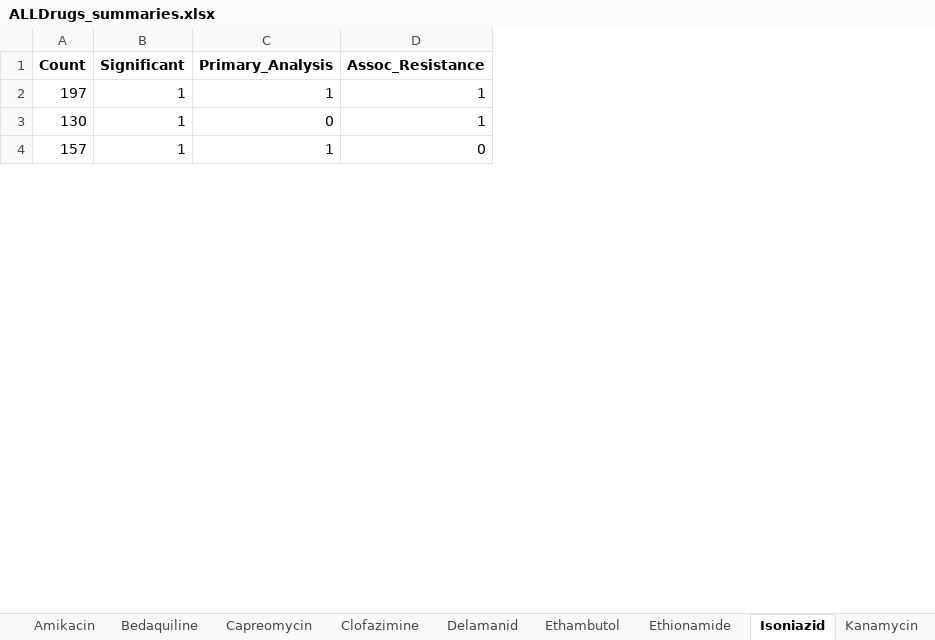
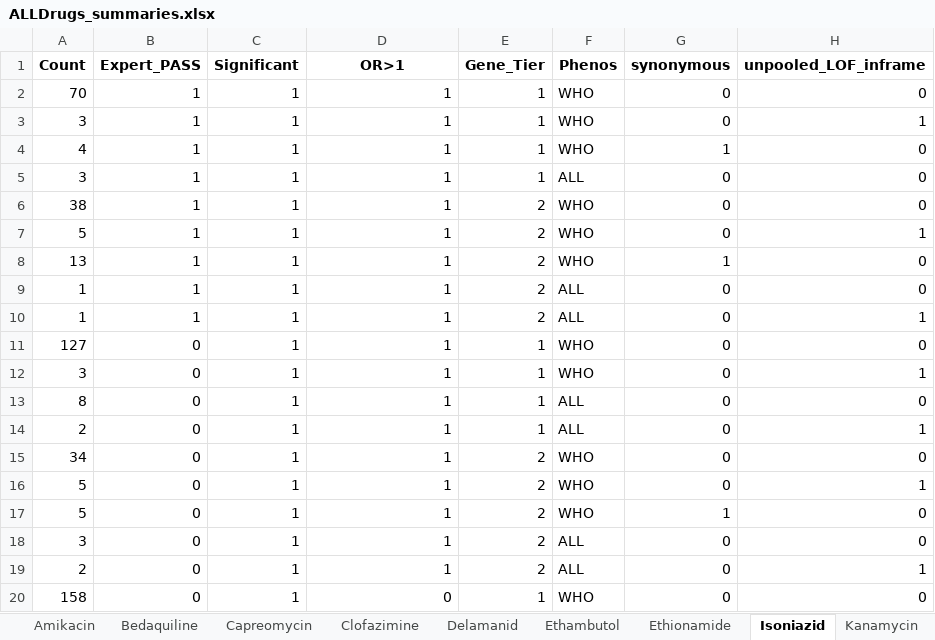
Before and after one commit to farhat-lab/who-analysis, an Excel workbook: results/ALLDrugs_summaries.xlsx, sheet Isoniazid, drawn as a sheet; only a part is shown; values as stored, in another font and other column widths than the file's, no borders; removed rows and columns are numbered as before the commit, all else as after; the diff covers the shown part only; the diff names each change by its address in the sheet, - before the commit and + after, or states it on an @@ line.

Commit message:
updated summary dataframe with expert PASS and more breakdowns

```diff
--- a/results/ALLDrugs_summaries.xlsx (sheet Isoniazid)
+++ b/results/ALLDrugs_summaries.xlsx (sheet Isoniazid)
+column B (Expert_PASS), rows 2-3: 1 | 1; row 20: 0
-column C (Primary_Analysis), rows 2-4: 1 | 0 | 1
+column E (Gene_Tier), rows 2-3: 1 | 1; row 20: 1
+column F (Phenos), rows 2-3: WHO | WHO; row 20: WHO
+column G (synonymous), rows 2-3: 0 | 0; row 20: 0
+column H (unpooled_LOF_inframe), rows 2-3: 0 | 1; row 20: 0
-D1: Assoc_Resistance
+D1: OR>1
-A2 (Count): 197
+A2 (Count): 70
-A3 (Count): 130
+A3 (Count): 3
+row 4: 4 | 1 | 1 | 1 | 1 | WHO | 1 | 0
+row 5: 3 | 1 | 1 | 1 | 1 | ALL | 0 | 0
+row 6: 38 | 1 | 1 | 1 | 2 | WHO | 0 | 0
+row 7: 5 | 1 | 1 | 1 | 2 | WHO | 0 | 1
+row 8: 13 | 1 | 1 | 1 | 2 | WHO | 1 | 0
+row 9: 1 | 1 | 1 | 1 | 2 | ALL | 0 | 0
+row 10: 1 | 1 | 1 | 1 | 2 | ALL | 0 | 1
+row 11: 127 | 0 | 1 | 1 | 1 | WHO | 0 | 0
+row 12: 3 | 0 | 1 | 1 | 1 | WHO | 0 | 1
+row 13: 8 | 0 | 1 | 1 | 1 | ALL | 0 | 0
+row 14: 2 | 0 | 1 | 1 | 1 | ALL | 0 | 1
+row 15: 34 | 0 | 1 | 1 | 2 | WHO | 0 | 0
+row 16: 5 | 0 | 1 | 1 | 2 | WHO | 0 | 1
+row 17: 5 | 0 | 1 | 1 | 2 | WHO | 1 | 0
+row 18: 3 | 0 | 1 | 1 | 2 | ALL | 0 | 0
+row 19: 2 | 0 | 1 | 1 | 2 | ALL | 0 | 1
-A20 (Count): 157
+A20 (Count): 158
```
Also changed, not shown: 29 added rows, 1 removed row and 4 edited cells elsewhere in this sheet, sheet Rifampicin, sheet Streptomycin, sheet Ethionamide, sheet Pyrazinamide, sheet Levofloxacin, sheet Ethambutol, 8 more sheets, results/Delamanid.xlsx, 2 other files.
